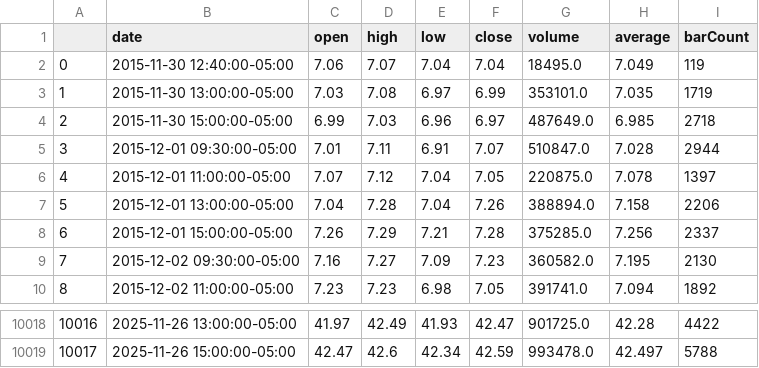
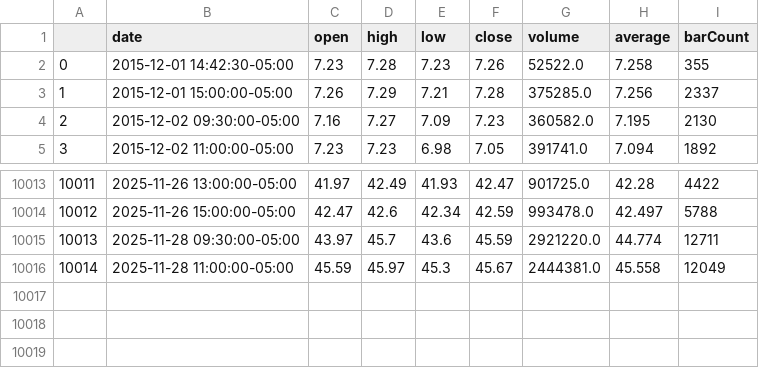
Before and after one commit to aymanecheikh/quantitative-finance, a CSV file: src/algo_trading/historical_data/PAAS.csv, drawn as a sheet; only a part is shown, gaps mark what is left out; removed rows and columns are numbered as before the commit, all else as after; the diff names each change by its address in the sheet, - before the commit and + after, or states it on an @@ line.

```diff
--- a/src/algo_trading/historical_data/PAAS.csv
+++ b/src/algo_trading/historical_data/PAAS.csv
-row 2: 0 | 2015-11-30 12:40:00-05:00 | 7.06 | 7.07 | 7.04 | 7.04 | 18495.0 | 7.049 | 119
-row 3: 1 | 2015-11-30 13:00:00-05:00 | 7.03 | 7.08 | 6.97 | 6.99 | 353101.0 | 7.035 | 1719
-row 4: 2 | 2015-11-30 15:00:00-05:00 | 6.99 | 7.03 | 6.96 | 6.97 | 487649.0 | 6.985 | 2718
-row 5: 3 | 2015-12-01 09:30:00-05:00 | 7.01 | 7.11 | 6.91 | 7.07 | 510847.0 | 7.028 | 2944
-row 6: 4 | 2015-12-01 11:00:00-05:00 | 7.07 | 7.12 | 7.04 | 7.05 | 220875.0 | 7.078 | 1397
-row 7: 5 | 2015-12-01 13:00:00-05:00 | 7.04 | 7.28 | 7.04 | 7.26 | 388894.0 | 7.158 | 2206
+row 2: 0 | 2015-12-01 14:42:30-05:00 | 7.23 | 7.28 | 7.23 | 7.26 | 52522.0 | 7.258 | 355
@@ column A renumbered between rows 3 and 10014 @@
+row 10015: 10013 | 2025-11-28 09:30:00-05:00 | 43.97 | 45.7 | 43.6 | 45.59 | 2921220.0 | 44.774 | 12711
+row 10016: 10014 | 2025-11-28 11:00:00-05:00 | 45.59 | 45.97 | 45.3 | 45.67 | 2444381.0 | 45.558 | 12049
```
Also changed, not shown: src/algo_trading/historical_data/CDE.csv, src/algo_trading/historical_data/COHR.csv, 19 other files.
